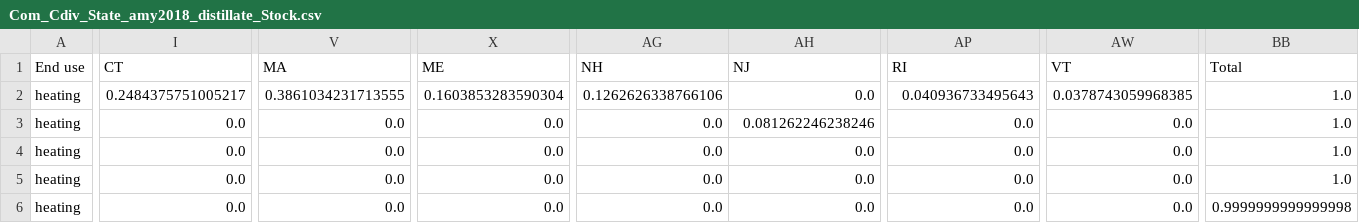
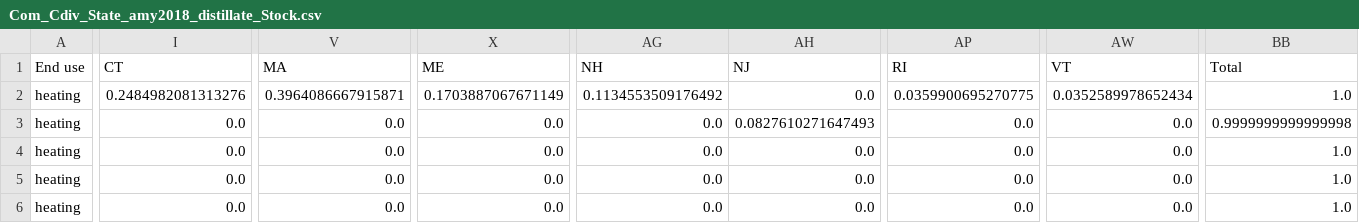
Before and after one commit to scout-bto/scout, a CSV file: scout/supporting_data/convert_data/geo_map/Com_Cdiv_State_amy2018_distillate_Stock.csv, drawn as a sheet; only a part is shown, gaps mark what is left out; the diff covers the shown part only; the diff names each change by its address in the sheet, - before the commit and + after, or states it on an @@ line.

```diff
--- a/scout/supporting_data/convert_data/geo_map/Com_Cdiv_State_amy2018_distillate_Stock.csv
+++ b/scout/supporting_data/convert_data/geo_map/Com_Cdiv_State_amy2018_distillate_Stock.csv
-I2 (CT): 0.2484375751005217
+I2 (CT): 0.2484982081313276
-V2 (MA): 0.3861034231713555
+V2 (MA): 0.3964086667915871
-X2 (ME): 0.1603853283590304
+X2 (ME): 0.1703887067671149
-AG2 (NH): 0.1262626338766106
+AG2 (NH): 0.1134553509176492
-AP2 (RI): 0.040936733495643
+AP2 (RI): 0.0359900695270775
-AW2 (VT): 0.0378743059968385
+AW2 (VT): 0.0352589978652434
-AH3 (NJ): 0.081262246238246
+AH3 (NJ): 0.0827610271647493
-BB3 (Total): 1.0
+BB3 (Total): 0.9999999999999998
-BB6 (Total): 0.9999999999999998
+BB6 (Total): 1.0
```
Also changed, not shown: 149 edited cells elsewhere in this file, scout/supporting_data/convert_data/geo_map/Com_Cdiv_EMM_amy2018_distillate.csv, scout/supporting_data/convert_data/geo_map/Com_Cdiv_EMM_amy2018_distillate_Stock.csv, 5 other files.
